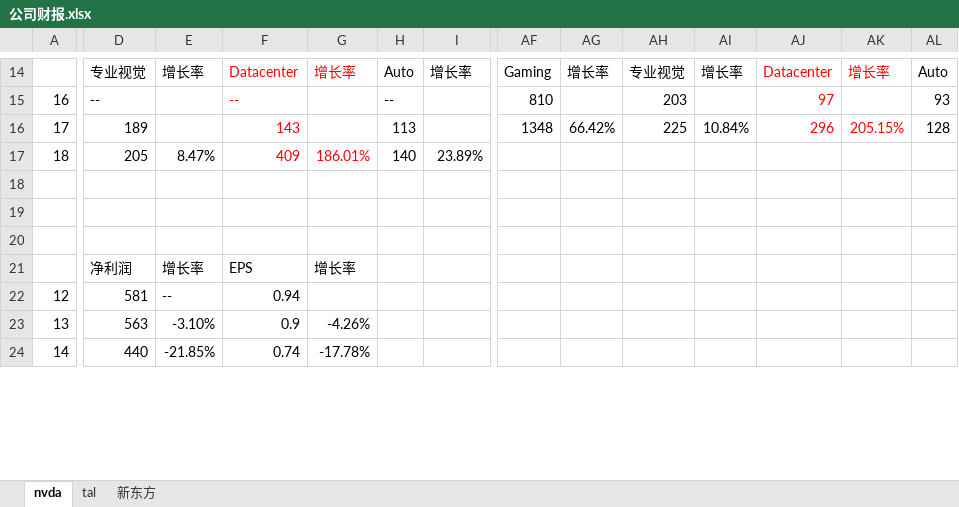
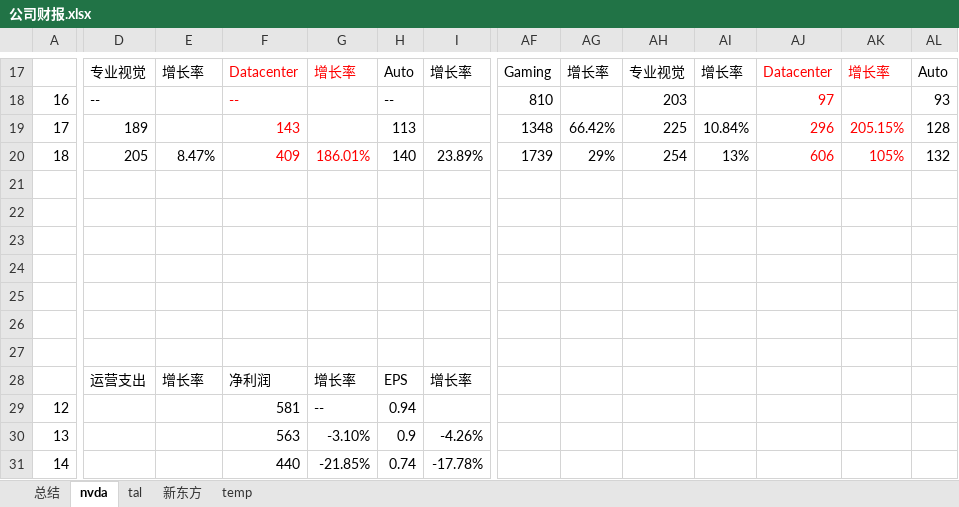
Before and after one commit to zhoutieqiang/doc, an Excel workbook: 公司财报.xlsx, sheet nvda, drawn as a sheet; only a part is shown, gaps mark what is left out; values as stored, in another font and other column widths than the file's, no borders; addresses are those after the commit; rows hold the shown columns only; the diff covers the shown part only; the diff names each change by its address in the sheet, - before the commit and + after, or states it on an @@ line.

```diff
--- a/公司财报.xlsx (sheet nvda)
+++ b/公司财报.xlsx (sheet nvda)
+sheet tab: 总结
+sheet tab: temp
-AF20: (empty)
+AF20: 1739
-AG20: (empty)
+AG20: 29%
-AH20: (empty)
+AH20: 254
-AI20: (empty)
+AI20: 13%
-AJ20: (empty)
+AJ20: 606
-AK20: (empty)
+AK20: 105%
-AL20: (empty)
+AL20: 132
+row 21: (empty)
+row 22: (empty)
+row 23: (empty)
-row 27:  | 净利润 | 增长率 | EPS | 增长率
+row 27: (empty)
+row 28:  | 运营支出 | 增长率 | 净利润 | 增长率 | EPS | 增长率
-D29: 581
+D29: (empty)
-E29: --
+E29: (empty)
-F29: 0.94
+F29: 581
-G29: (empty)
+G29: --
-H29: (empty)
+H29: 0.94
-D30: 563
+D30: (empty)
-E30: -3.10%
+E30: (empty)
-F30: 0.9
+F30: 563
-G30: -4.26%
+G30: -3.10%
-H30: (empty)
+H30: 0.9
-I30: (empty)
+I30: -4.26%
-D31: 440
+D31: (empty)
-E31: -21.85%
+E31: (empty)
-F31: 0.74
+F31: 440
-G31: -17.78%
+G31: -21.85%
-H31: (empty)
+H31: 0.74
-I31: (empty)
+I31: -17.78%
```
Also changed, not shown: 6 added rows, 1 removed row, 72 edited cells and cell formats elsewhere in this sheet, charts or pictures, 3 other files.
